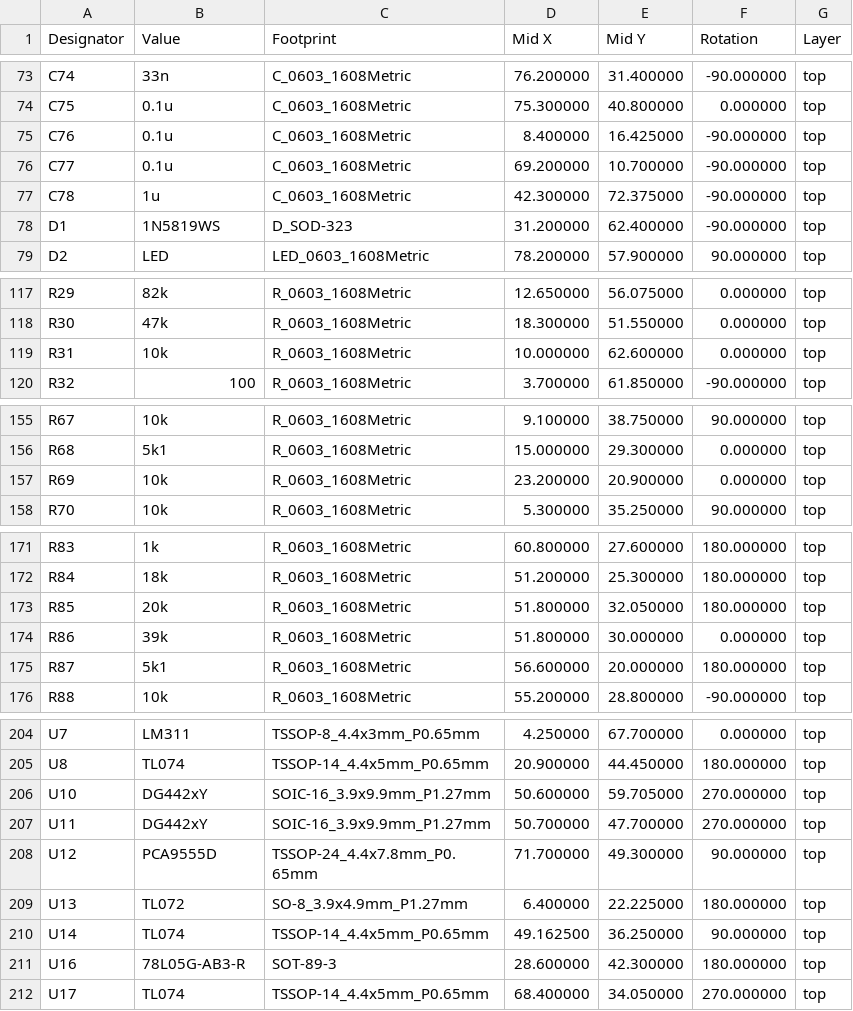
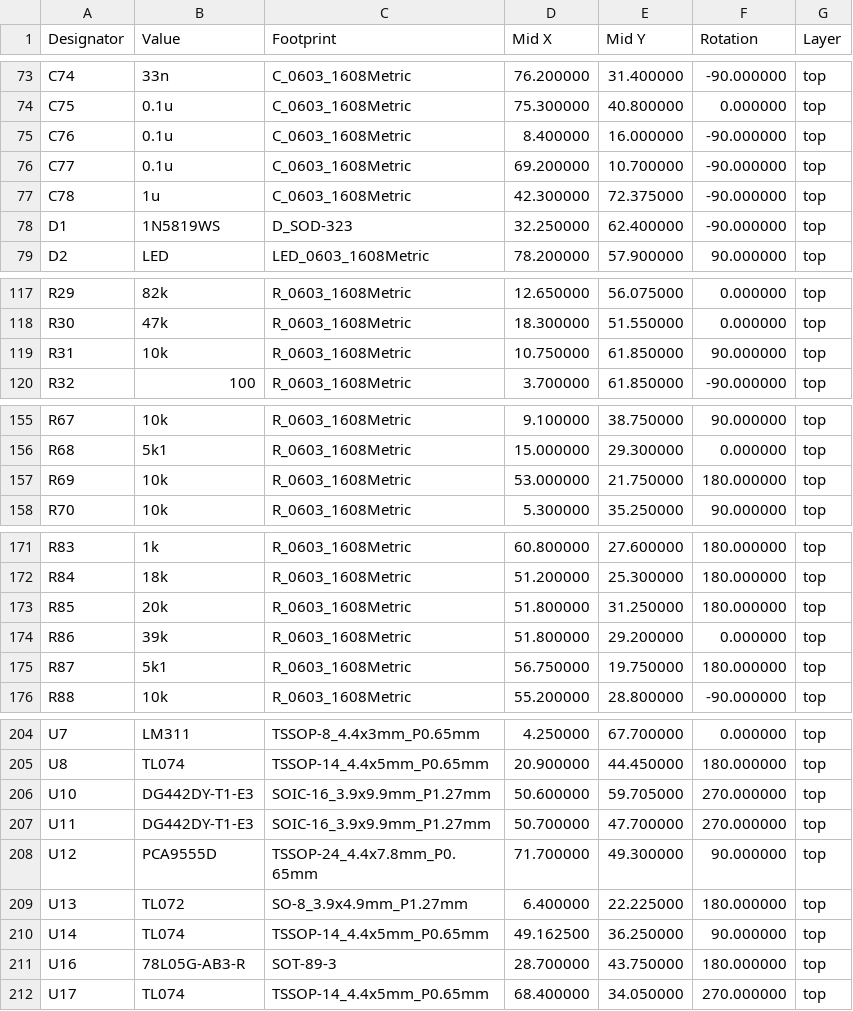
Before and after one commit to brer-rabbit/zoxnoxious, a CSV file: kicad/z5524/assembly/z5524-all-pos.csv, drawn as a sheet; only a part is shown, gaps mark what is left out; the diff covers the shown part only.

```diff
--- a/kicad/z5524/assembly/z5524-all-pos.csv
+++ b/kicad/z5524/assembly/z5524-all-pos.csv
@@ -74,6 +74,6 @@ Designator,Value,Footprint,Mid X,Mid Y,Rotation,Layer
 "C75","0.1u","C_0603_1608Metric",75.300000,40.800000,0.000000,top
-"C76","0.1u","C_0603_1608Metric",8.400000,16.425000,-90.000000,top
+"C76","0.1u","C_0603_1608Metric",8.400000,16.000000,-90.000000,top
 "C77","0.1u","C_0603_1608Metric",69.200000,10.700000,-90.000000,top
 "C78","1u","C_0603_1608Metric",42.300000,72.375000,-90.000000,top
-"D1","1N5819WS","D_SOD-323",31.200000,62.400000,-90.000000,top
+"D1","1N5819WS","D_SOD-323",32.250000,62.400000,-90.000000,top
 "D2","LED","LED_0603_1608Metric",78.200000,57.900000,90.000000,top
@@ -118,3 +118,3 @@ Designator,Value,Footprint,Mid X,Mid Y,Rotation,Layer
 "R30","47k","R_0603_1608Metric",18.300000,51.550000,0.000000,top
-"R31","10k","R_0603_1608Metric",10.000000,62.600000,0.000000,top
+"R31","10k","R_0603_1608Metric",10.750000,61.850000,90.000000,top
 "R32","100","R_0603_1608Metric",3.700000,61.850000,-90.000000,top
@@ -156,3 +156,3 @@ Designator,Value,Footprint,Mid X,Mid Y,Rotation,Layer
 "R68","5k1","R_0603_1608Metric",15.000000,29.300000,0.000000,top
-"R69","10k","R_0603_1608Metric",23.200000,20.900000,0.000000,top
+"R69","10k","R_0603_1608Metric",53.000000,21.750000,180.000000,top
 "R70","10k","R_0603_1608Metric",5.300000,35.250000,90.000000,top
@@ -172,5 +172,5 @@ Designator,Value,Footprint,Mid X,Mid Y,Rotation,Layer
 "R84","18k","R_0603_1608Metric",51.200000,25.300000,180.000000,top
-"R85","20k","R_0603_1608Metric",51.800000,32.050000,180.000000,top
-"R86","39k","R_0603_1608Metric",51.800000,30.000000,0.000000,top
-"R87","5k1","R_0603_1608Metric",56.600000,20.000000,180.000000,top
+"R85","20k","R_0603_1608Metric",51.800000,31.250000,180.000000,top
+"R86","39k","R_0603_1608Metric",51.800000,29.200000,0.000000,top
+"R87","5k1","R_0603_1608Metric",56.750000,19.750000,180.000000,top
 "R88","10k","R_0603_1608Metric",55.200000,28.800000,-90.000000,top
@@ -205,4 +205,4 @@ Designator,Value,Footprint,Mid X,Mid Y,Rotation,Layer
 "U8","TL074","TSSOP-14_4.4x5mm_P0.65mm",20.900000,44.450000,180.000000,top
-"U10","DG442xY","SOIC-16_3.9x9.9mm_P1.27mm",50.600000,59.705000,270.000000,top
-"U11","DG442xY","SOIC-16_3.9x9.9mm_P1.27mm",50.700000,47.700000,270.000000,top
+"U10","DG442DY-T1-E3","SOIC-16_3.9x9.9mm_P1.27mm",50.600000,59.705000,270.000000,top
+"U11","DG442DY-T1-E3","SOIC-16_3.9x9.9mm_P1.27mm",50.700000,47.700000,270.000000,top
 "U12","PCA9555D","TSSOP-24_4.4x7.8mm_P0.65mm",71.700000,49.300000,90.000000,top
@@ -210,3 +210,3 @@ Designator,Value,Footprint,Mid X,Mid Y,Rotation,Layer
 "U14","TL074","TSSOP-14_4.4x5mm_P0.65mm",49.162500,36.250000,90.000000,top
-"U16","78L05G-AB3-R","SOT-89-3",28.600000,42.300000,180.000000,top
+"U16","78L05G-AB3-R","SOT-89-3",28.700000,43.750000,180.000000,top
 "U17","TL074","TSSOP-14_4.4x5mm_P0.65mm",68.400000,34.050000,270.000000,top
```
Also changed, not shown: 22 edited cells elsewhere in this file, kicad/z5524/assembly/z5524-BOM.csv, 18 other files.
